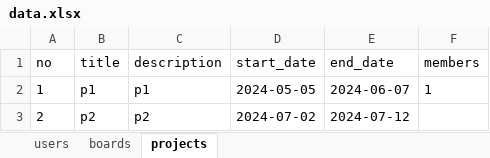
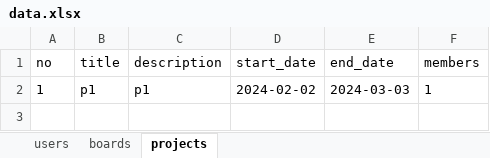
Before and after one commit to seulki-k/bitcamp-mystudy, an Excel workbook: myapp/data.xlsx, sheet projects, drawn as a sheet; values as stored, in another font and other column widths than the file's, no borders; the diff names each change by its address in the sheet, - before the commit and + after, or states it on an @@ line.

```diff
--- a/myapp/data.xlsx (sheet projects)
+++ b/myapp/data.xlsx (sheet projects)
-D2 (start_date): 2024-05-05
+D2 (start_date): 2024-02-02
-E2 (end_date): 2024-06-07
+E2 (end_date): 2024-03-03
-row 3: 2 | p2 | p2 | 2024-07-02 | 2024-07-12
```
Also changed, not shown: sheet users, sheet boards, 9 other files.
